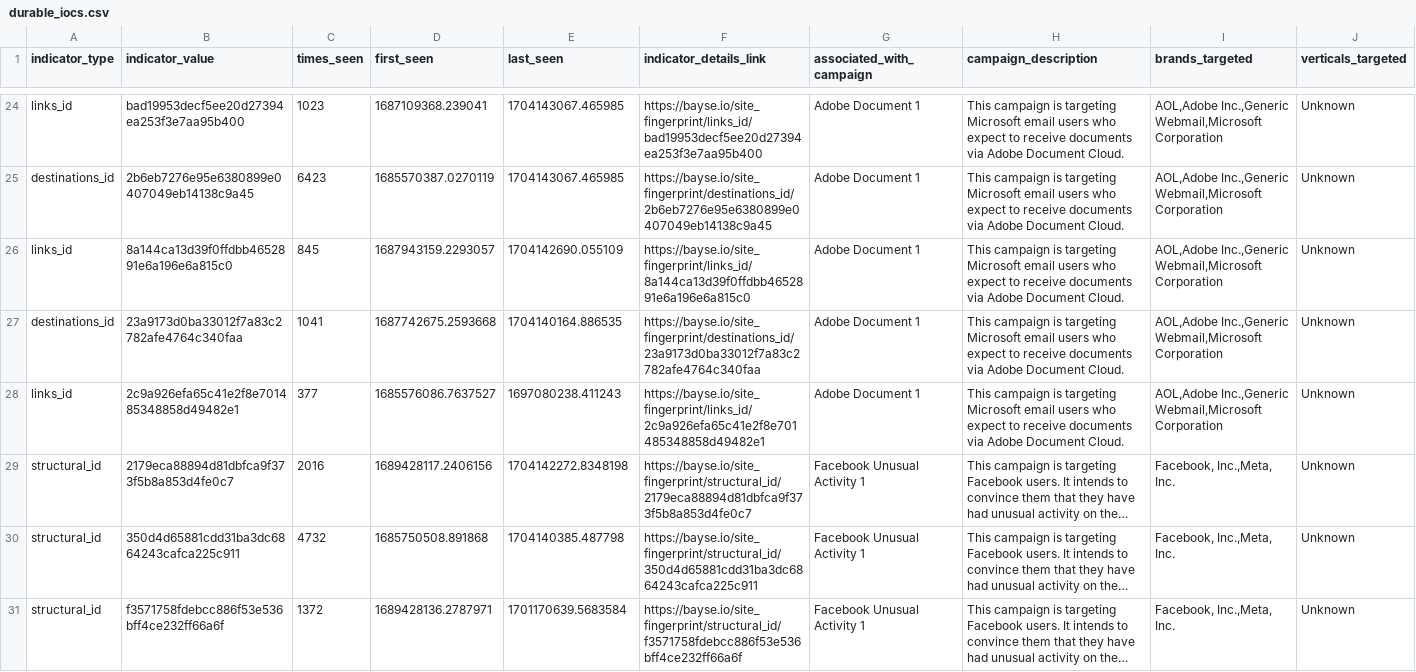
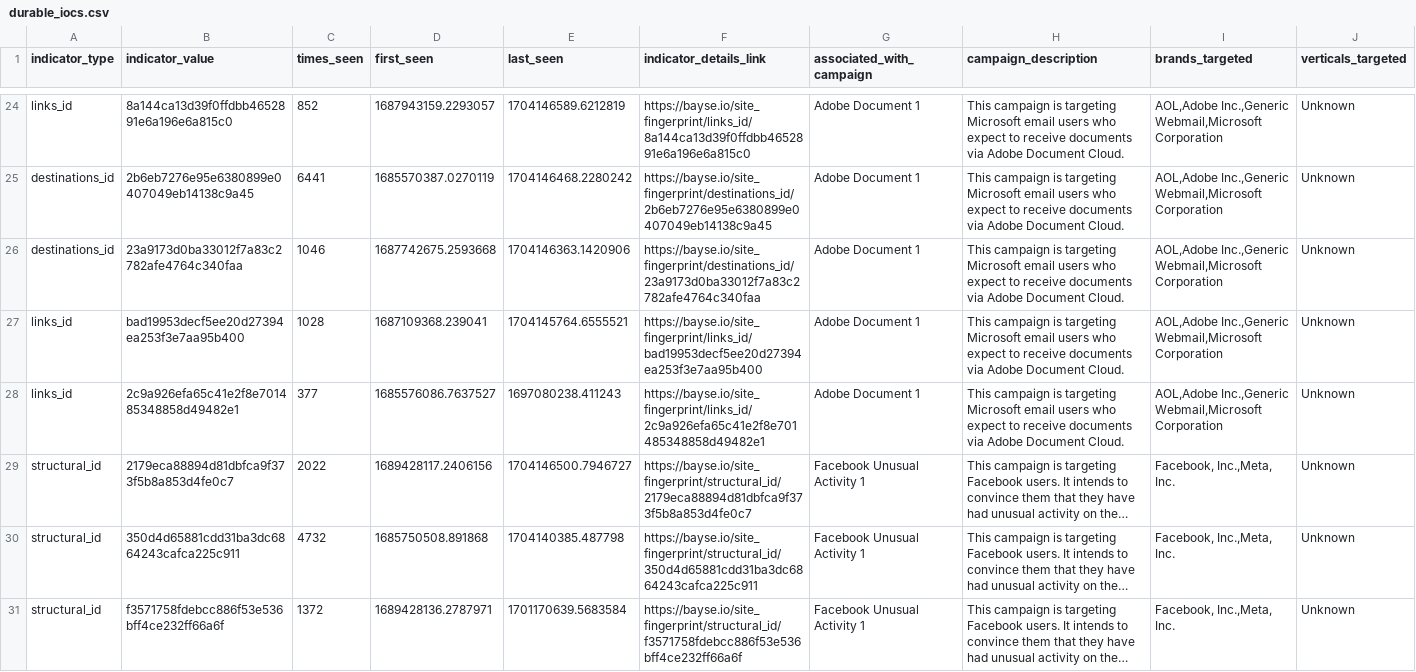
Before and after one commit to BayseIntelligence/durable_IOCs, a CSV file: durable_iocs.csv, drawn as a sheet; only a part is shown, gaps mark what is left out; long unchanged cells end in …; removed rows and columns are numbered as before the commit, all else as after; rows hold the shown columns only; the diff covers the shown part only; the diff names each change by its address in the sheet, - before the commit and + after, or states it on an @@ line.

Commit message:
Update indicators for active campaigns

```diff
--- a/durable_iocs.csv
+++ b/durable_iocs.csv
-B24 (indicator_value): bad19953decf5ee20d27394ea253f3e7aa95b400
+B24 (indicator_value): 8a144ca13d39f0ffdbb4652891e6a196e6a815c0
-C24 (times_seen): 1023
+C24 (times_seen): 852
-D24 (first_seen): 1687109368.239041
+D24 (first_seen): 1687943159.2293057
-E24 (last_seen): 1704143067.465985
+E24 (last_seen): 1704146589.6212819
-F24 (indicator_details_link): https://bayse.io/site_fingerprint/links_id/bad19953decf5ee20d27394ea253f3e7aa95b400
+F24 (indicator_details_link): https://bayse.io/site_fingerprint/links_id/8a144ca13d39f0ffdbb4652891e6a196e6a815c0
-C25 (times_seen): 6423
+C25 (times_seen): 6441
-E25 (last_seen): 1704143067.465985
+E25 (last_seen): 1704146468.2280242
-row 26: links_id | 8a144ca13d39f0ffdbb4652891e6a196e6a815c0 | 845 | 1687943159.2293057 | 1704142690.055109 | https://bayse.io/site_fingerprint/links_id/8a144ca13d39f0ffdbb4652891e6a196e6a815c0 | Adobe Document 1 | This campaign is targeting Microsoft email users who expect to receive documents via Adobe Document Cloud. | AOL,Adobe Inc.,Generic Webmail,Microsoft Corporation | Unknown
-C26 (times_seen): 1041
+C26 (times_seen): 1046
-E26 (last_seen): 1704140164.886535
+E26 (last_seen): 1704146363.1420906
+row 27: links_id | bad19953decf5ee20d27394ea253f3e7aa95b400 | 1028 | 1687109368.239041 | 1704145764.6555521 | https://bayse.io/site_fingerprint/links_id/bad19953decf5ee20d27394ea253f3e7aa95b400 | Adobe Document 1 | This campaign is targeting Microsoft email users who expect to receive documents via Adobe Document Cloud. | AOL,Adobe Inc.,Generic Webmail,Microsoft Corporation | Unknown
-C29 (times_seen): 2016
+C29 (times_seen): 2022
-E29 (last_seen): 1704142272.8348198
+E29 (last_seen): 1704146500.7946727
```
Also changed, not shown: 3 added rows, 3 removed rows and 82 edited cells elsewhere in this file.
